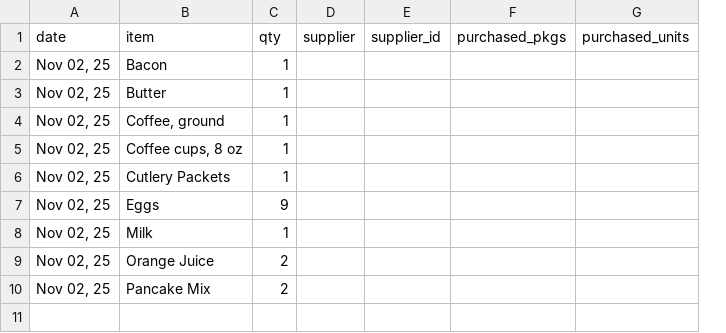
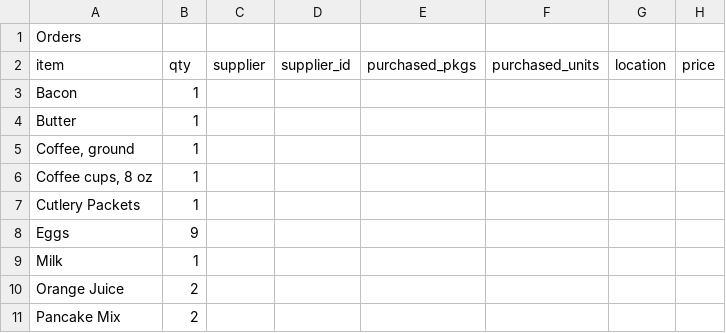
Before and after one commit to dangyogi/bean-counter, a CSV file: Orders.csv, drawn as a sheet; removed rows and columns are numbered as before the commit, all else as after; the diff names each change by its address in the sheet, - before the commit and + after, or states it on an @@ line.

Commit message:
Added table_name to all .csv files.  Changed Orders:
  - dropped date
  - no longer saved in database csv file (beans.csv)
  - added location/price fields

```diff
--- a/Orders.csv
+++ b/Orders.csv
-column A (date), rows 2-10: all Nov 02, 25
+column G (location), empty
+column H (price), empty
+row 1: Orders
```
Also changed, not shown: Categories.csv, Inventory.csv, 6 other files.
